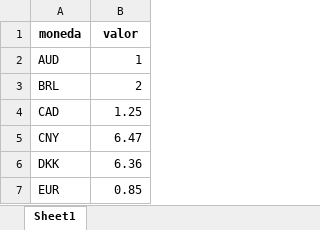
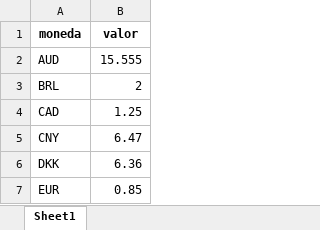
Before and after one commit to chimeco795/exchange_rate_app, an Excel workbook: static/exchange_rates.xlsx, sheet Sheet1, drawn as a sheet; only a part is shown; values as stored, in another font and other column widths than the file's, no borders; the diff names each change by its address in the sheet, - before the commit and + after, or states it on an @@ line.

```diff
--- a/static/exchange_rates.xlsx (sheet Sheet1)
+++ b/static/exchange_rates.xlsx (sheet Sheet1)
-B2 (valor): 1
+B2 (valor): 15.555
```
Also changed, not shown: 1 other file.
